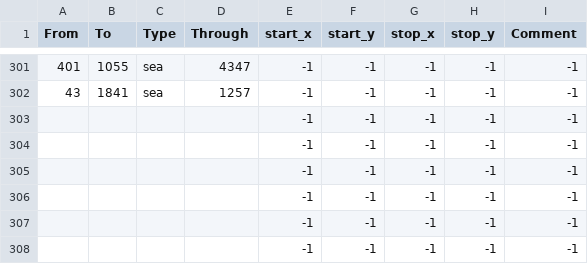
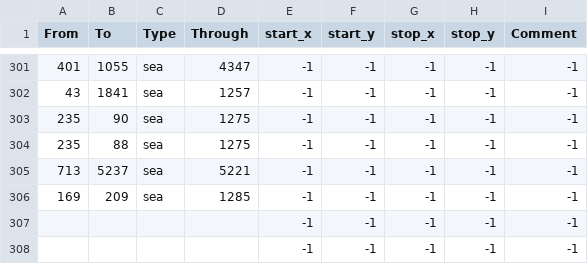
Before and after one commit to mateox222/Eu4-The-Odd-Empires--BETA, a CSV file: map/adjacencies.csv, drawn as a sheet; only a part is shown, gaps mark what is left out.

```diff
--- a/map/adjacencies.csv
+++ b/map/adjacencies.csv
@@ -302,6 +302,6 @@ From;To;Type;Through;start_x;start_y;stop_x;stop_y;Comment
 43;1841;sea;1257;-1;-1;-1;-1;-1
-;;;;-1;-1;-1;-1;-1
-;;;;-1;-1;-1;-1;-1
-;;;;-1;-1;-1;-1;-1
-;;;;-1;-1;-1;-1;-1
+235;90;sea;1275;-1;-1;-1;-1;-1
+235;88;sea;1275;-1;-1;-1;-1;-1
+713;5237;sea;5221;-1;-1;-1;-1;-1
+169;209;sea;1285;-1;-1;-1;-1;-1
 ;;;;-1;-1;-1;-1;-1
```
Also changed, not shown: 5 other files.
